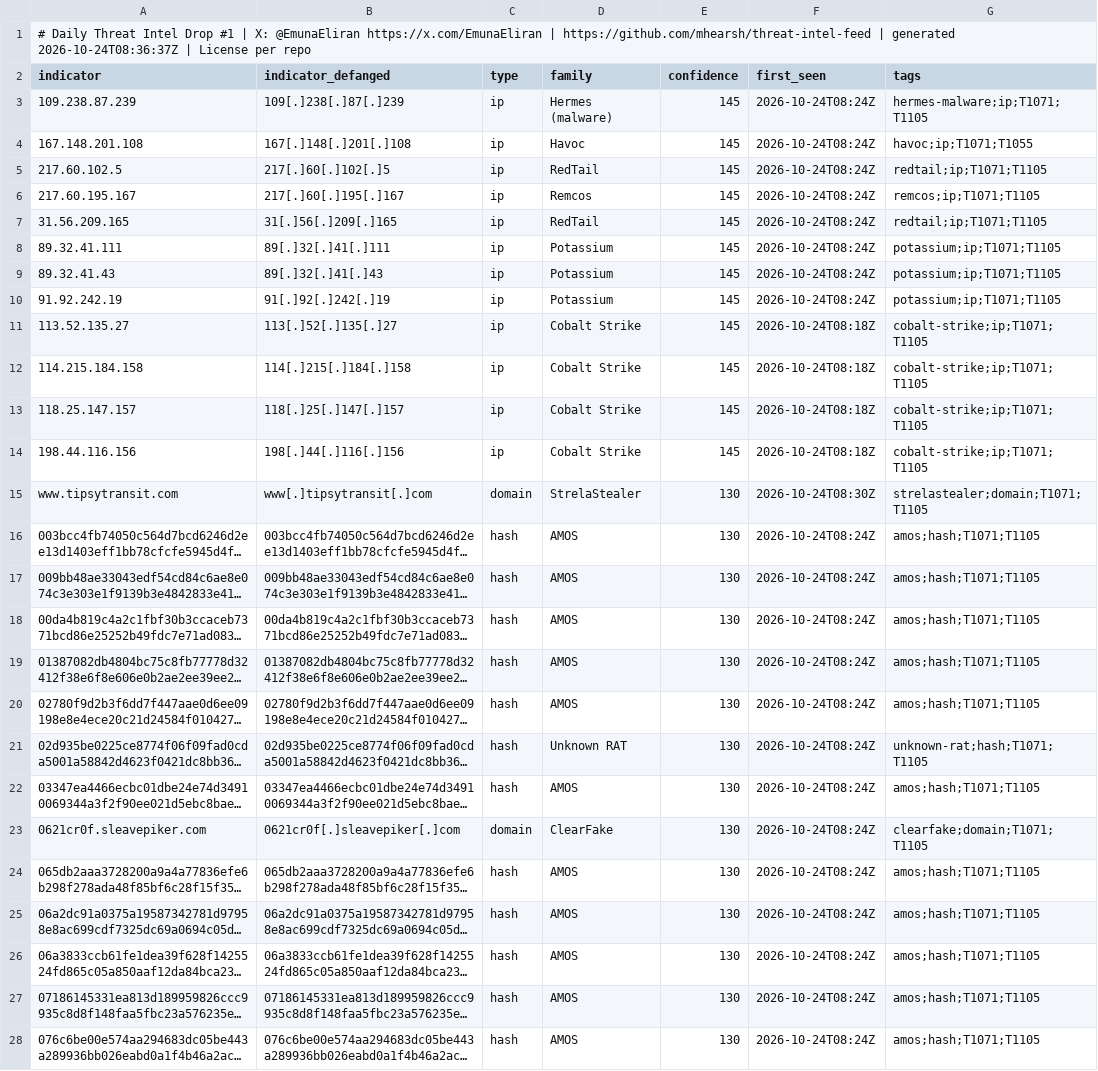
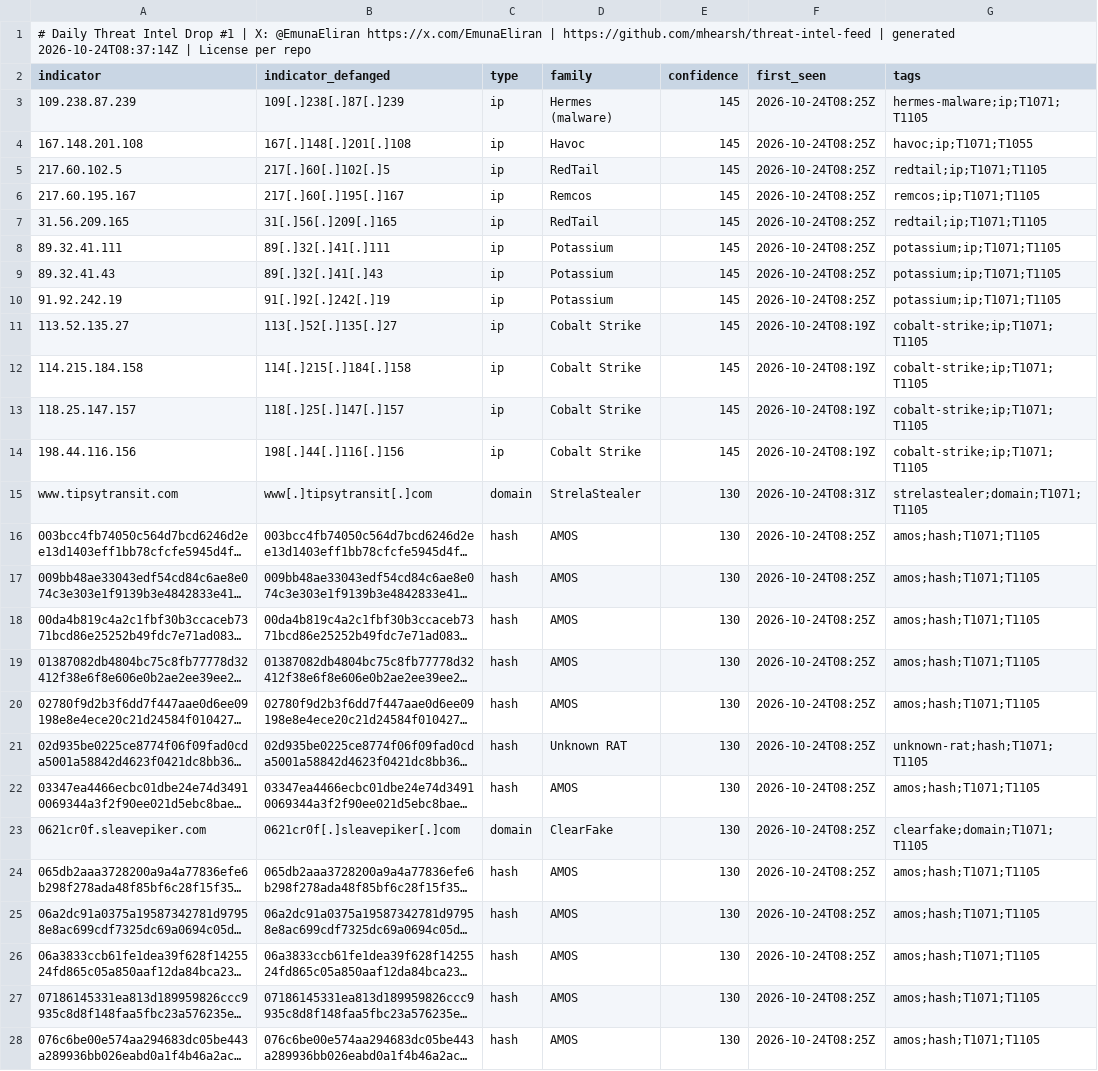
Before and after one commit to mhearsh/threat-intel-feed, a CSV file: drops/2026/10/2026-10-24-drop-1.csv, drawn as a sheet; only a part is shown; long unchanged cells end in …; the diff covers the shown part only; the diff names each change by its address in the sheet, - before the commit and + after, or states it on an @@ line.

Commit message:
drop #1

```diff
--- a/drops/2026/10/2026-10-24-drop-1.csv
+++ b/drops/2026/10/2026-10-24-drop-1.csv
-A1 (indicator): …| generated 2026-10-24T08:36:37Z | License…
+A1 (indicator): …| generated 2026-10-24T08:37:14Z | License…
-F3:F10 (first_seen): 2026-10-24T08:24Z
+F3:F10 (first_seen): 2026-10-24T08:25Z
-F11:F14 (first_seen): 2026-10-24T08:18Z
+F11:F14 (first_seen): 2026-10-24T08:19Z
-F15 (first_seen): 2026-10-24T08:30Z
+F15 (first_seen): 2026-10-24T08:31Z
-F16:F28 (first_seen): 2026-10-24T08:24Z
+F16:F28 (first_seen): 2026-10-24T08:25Z
```
Also changed, not shown: 22 edited cells elsewhere in this file, 3 other files.
